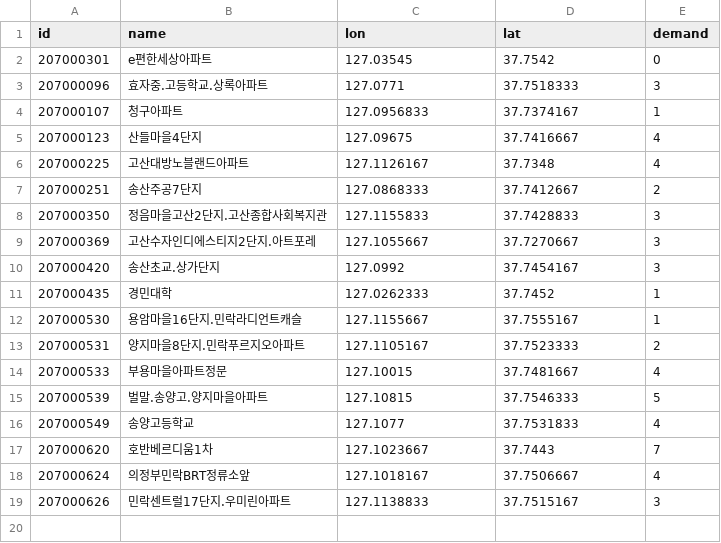
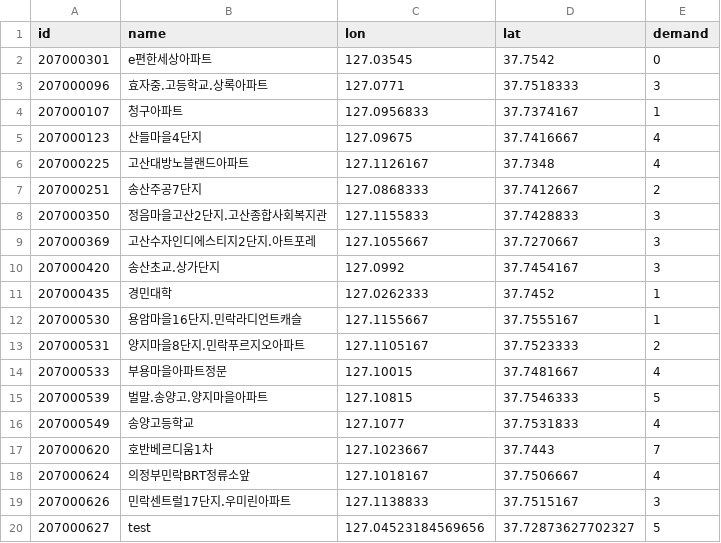
Before and after one commit to CielmobilityWorks/route_optimization_tools, a CSV file: map_app/projects/default/locations.csv (was map_app/locations.csv), drawn as a sheet; the diff names each change by its address in the sheet, - before the commit and + after, or states it on an @@ line.

```diff
--- a/map_app/locations.csv
+++ b/map_app/projects/default/locations.csv
+row 20: 207000627 | test | 127.04523184569656 | 37.72873627702327 | 5
```
Also changed, not shown: 11 other files.
